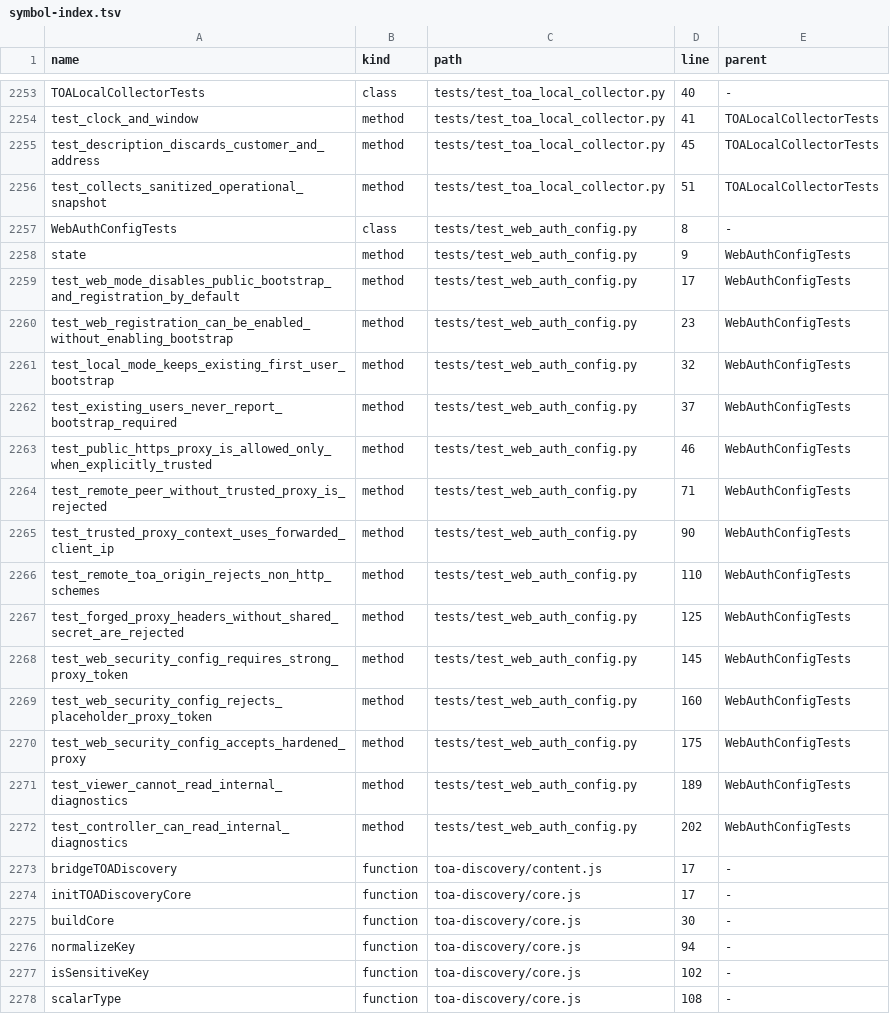
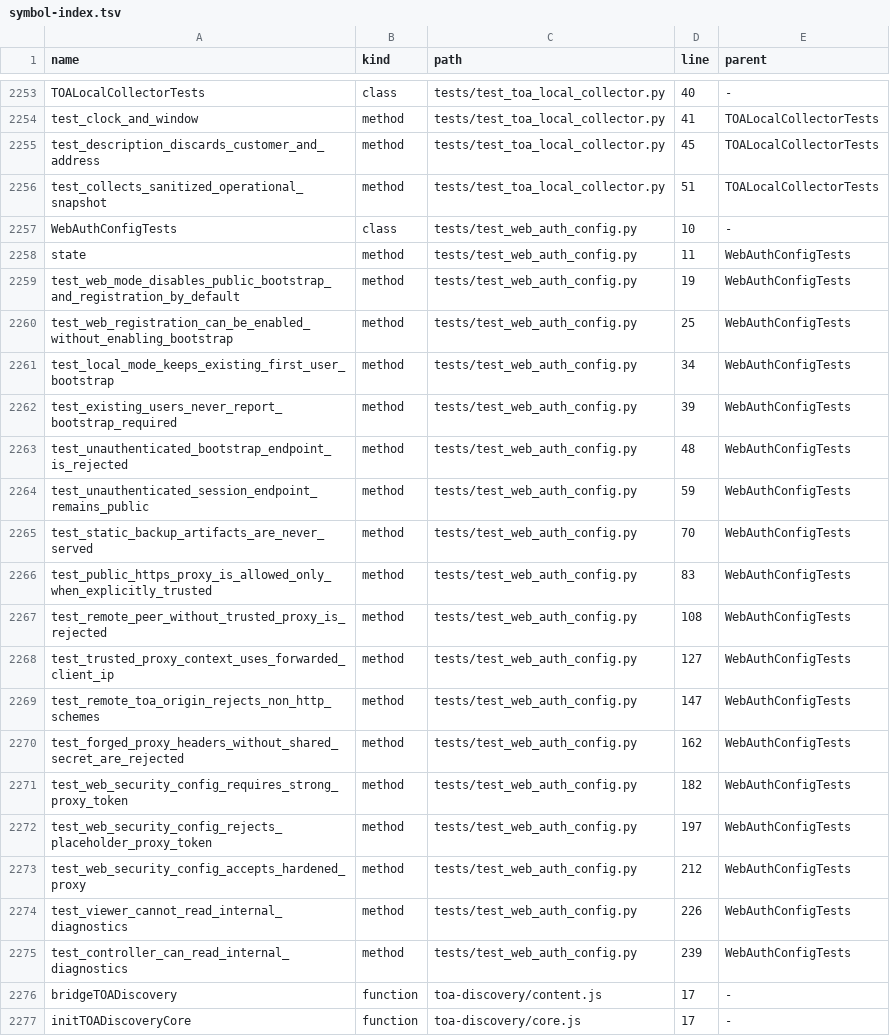
Before and after one commit to clarotechnet/dominium, a TSV file: .dominium/symbol-index.tsv, drawn as a sheet; only a part is shown, gaps mark what is left out; the shorter side is filled out with more unchanged rows; the diff covers the shown part only.

Commit message:
Harden unauthenticated web access

```diff
--- a/.dominium/symbol-index.tsv
+++ b/.dominium/symbol-index.tsv
@@ -2256,18 +2256,21 @@ test_description_discards_customer_and_address	method	tests/test_toa_local_colle
 test_collects_sanitized_operational_snapshot	method	tests/test_toa_local_collector.py	51	TOALocalCollectorTests
-WebAuthConfigTests	class	tests/test_web_auth_config.py	8	-
-state	method	tests/test_web_auth_config.py	9	WebAuthConfigTests
-test_web_mode_disables_public_bootstrap_and_registration_by_default	method	tests/test_web_auth_config.py	17	WebAuthConfigTests
-test_web_registration_can_be_enabled_without_enabling_bootstrap	method	tests/test_web_auth_config.py	23	WebAuthConfigTests
-test_local_mode_keeps_existing_first_user_bootstrap	method	tests/test_web_auth_config.py	32	WebAuthConfigTests
-test_existing_users_never_report_bootstrap_required	method	tests/test_web_auth_config.py	37	WebAuthConfigTests
-test_public_https_proxy_is_allowed_only_when_explicitly_trusted	method	tests/test_web_auth_config.py	46	WebAuthConfigTests
-test_remote_peer_without_trusted_proxy_is_rejected	method	tests/test_web_auth_config.py	71	WebAuthConfigTests
-test_trusted_proxy_context_uses_forwarded_client_ip	method	tests/test_web_auth_config.py	90	WebAuthConfigTests
-test_remote_toa_origin_rejects_non_http_schemes	method	tests/test_web_auth_config.py	110	WebAuthConfigTests
-test_forged_proxy_headers_without_shared_secret_are_rejected	method	tests/test_web_auth_config.py	125	WebAuthConfigTests
-test_web_security_config_requires_strong_proxy_token	method	tests/test_web_auth_config.py	145	WebAuthConfigTests
-test_web_security_config_rejects_placeholder_proxy_token	method	tests/test_web_auth_config.py	160	WebAuthConfigTests
-test_web_security_config_accepts_hardened_proxy	method	tests/test_web_auth_config.py	175	WebAuthConfigTests
-test_viewer_cannot_read_internal_diagnostics	method	tests/test_web_auth_config.py	189	WebAuthConfigTests
-test_controller_can_read_internal_diagnostics	method	tests/test_web_auth_config.py	202	WebAuthConfigTests
+WebAuthConfigTests	class	tests/test_web_auth_config.py	10	-
+state	method	tests/test_web_auth_config.py	11	WebAuthConfigTests
+test_web_mode_disables_public_bootstrap_and_registration_by_default	method	tests/test_web_auth_config.py	19	WebAuthConfigTests
+test_web_registration_can_be_enabled_without_enabling_bootstrap	method	tests/test_web_auth_config.py	25	WebAuthConfigTests
+test_local_mode_keeps_existing_first_user_bootstrap	method	tests/test_web_auth_config.py	34	WebAuthConfigTests
+test_existing_users_never_report_bootstrap_required	method	tests/test_web_auth_config.py	39	WebAuthConfigTests
+test_unauthenticated_bootstrap_endpoint_is_rejected	method	tests/test_web_auth_config.py	48	WebAuthConfigTests
+test_unauthenticated_session_endpoint_remains_public	method	tests/test_web_auth_config.py	59	WebAuthConfigTests
+test_static_backup_artifacts_are_never_served	method	tests/test_web_auth_config.py	70	WebAuthConfigTests
+test_public_https_proxy_is_allowed_only_when_explicitly_trusted	method	tests/test_web_auth_config.py	83	WebAuthConfigTests
+test_remote_peer_without_trusted_proxy_is_rejected	method	tests/test_web_auth_config.py	108	WebAuthConfigTests
+test_trusted_proxy_context_uses_forwarded_client_ip	method	tests/test_web_auth_config.py	127	WebAuthConfigTests
+test_remote_toa_origin_rejects_non_http_schemes	method	tests/test_web_auth_config.py	147	WebAuthConfigTests
+test_forged_proxy_headers_without_shared_secret_are_rejected	method	tests/test_web_auth_config.py	162	WebAuthConfigTests
+test_web_security_config_requires_strong_proxy_token	method	tests/test_web_auth_config.py	182	WebAuthConfigTests
+test_web_security_config_rejects_placeholder_proxy_token	method	tests/test_web_auth_config.py	197	WebAuthConfigTests
+test_web_security_config_accepts_hardened_proxy	method	tests/test_web_auth_config.py	212	WebAuthConfigTests
+test_viewer_cannot_read_internal_diagnostics	method	tests/test_web_auth_config.py	226	WebAuthConfigTests
+test_controller_can_read_internal_diagnostics	method	tests/test_web_auth_config.py	239	WebAuthConfigTests
 bridgeTOADiscovery	function	toa-discovery/content.js	17	-
```
Also changed, not shown: 9 edited cells elsewhere in this file, .dominium/api-index.tsv, .dominium/dependency-index.tsv, 6 other files.
